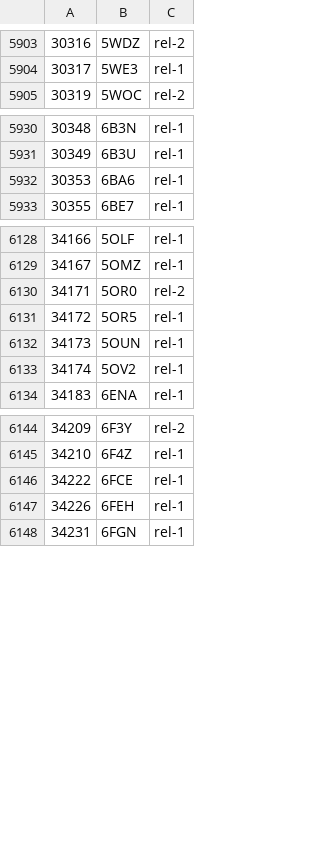
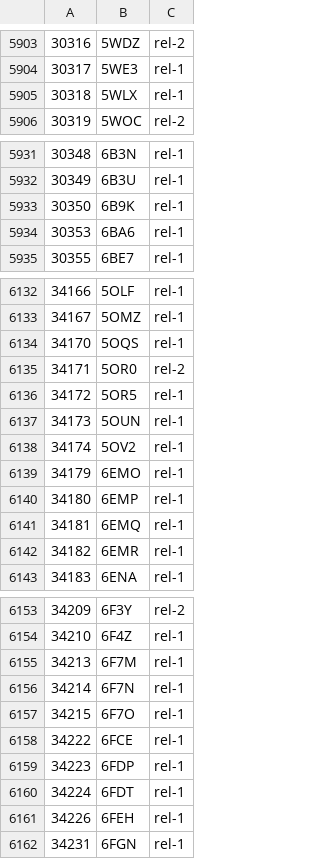
Before and after one commit to yokochi47/BMRBxTool, a CSV file: schema/BMRB_PDB_match.csv, drawn as a sheet; only a part is shown, gaps mark what is left out; the diff covers the shown part only; the diff names each change by its address in the sheet, - before the commit and + after, or states it on an @@ line.

Commit message:
Update BMRB_PDB_match.csv

```diff
--- a/schema/BMRB_PDB_match.csv
+++ b/schema/BMRB_PDB_match.csv
+row 5905: 30318 | 5WLX | rel-1
+row 5933: 30350 | 6B9K | rel-1
+row 6134: 34170 | 5OQS | rel-1
+row 6139: 34179 | 6EMO | rel-1
+row 6140: 34180 | 6EMP | rel-1
+row 6141: 34181 | 6EMQ | rel-1
+row 6142: 34182 | 6EMR | rel-1
+row 6155: 34213 | 6F7M | rel-1
+row 6156: 34214 | 6F7N | rel-1
+row 6157: 34215 | 6F7O | rel-1
+row 6159: 34223 | 6FDP | rel-1
+row 6160: 34224 | 6FDT | rel-1
```
Also changed, not shown: 2 added rows elsewhere in this file, 1 other file.
